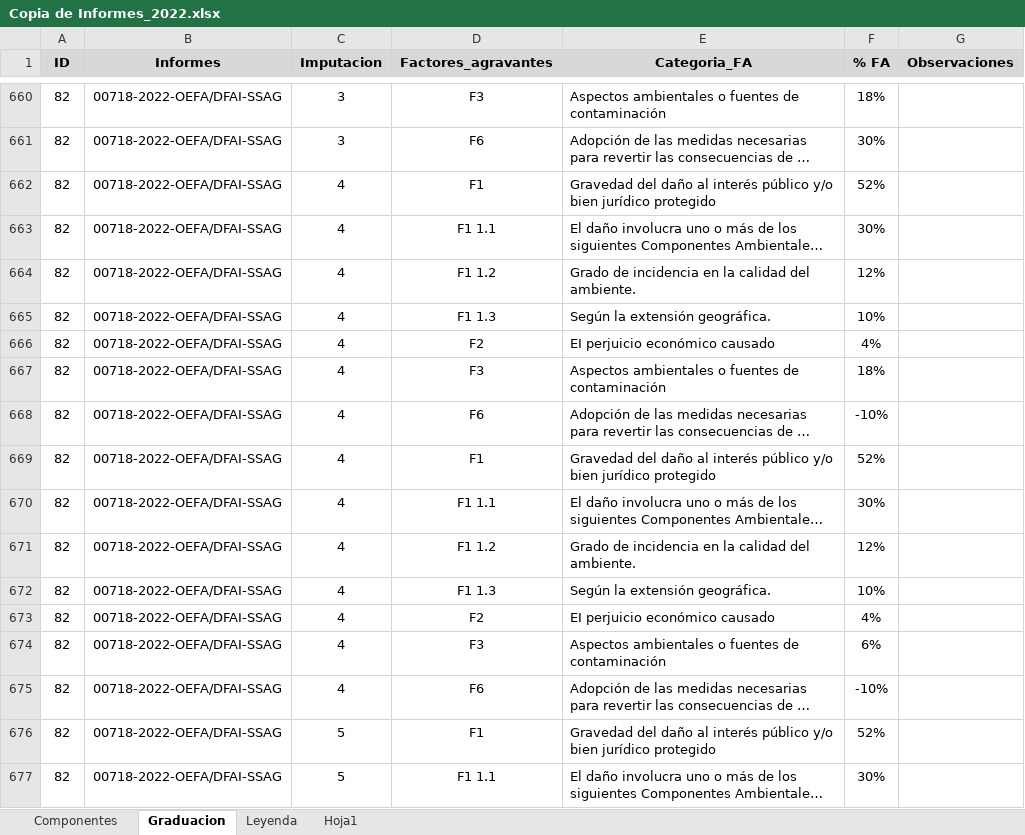
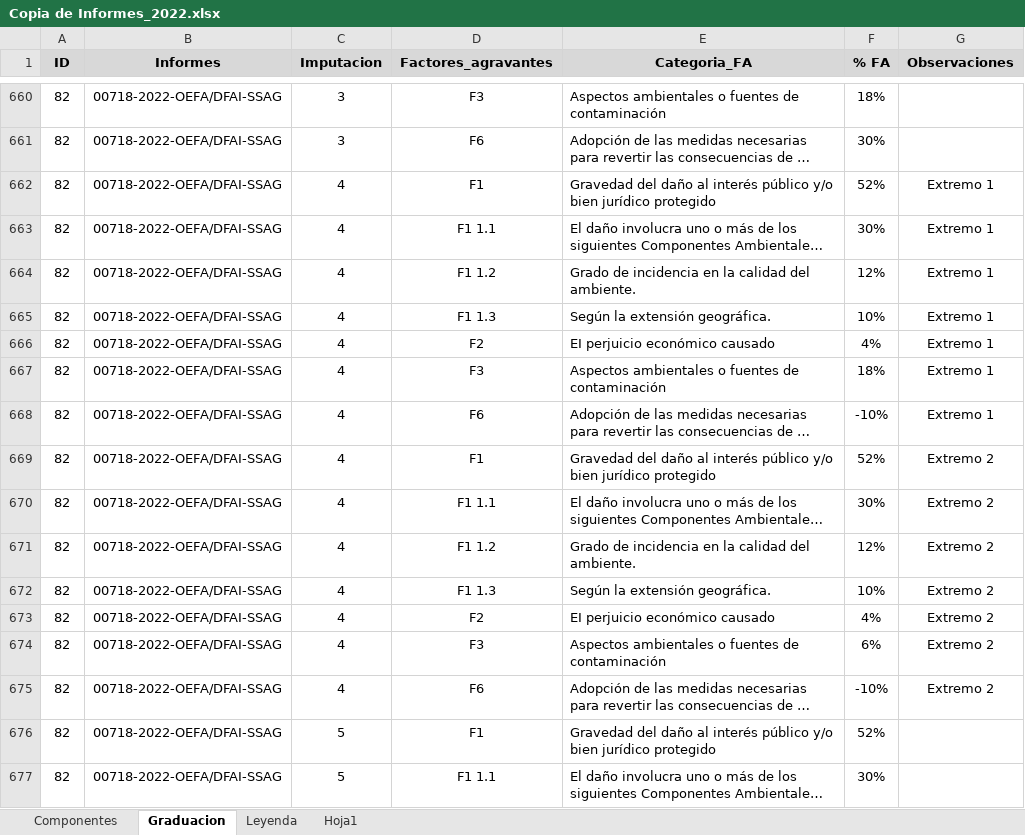
Before and after one commit to PaoloValcarcel/OEFA_SMER, an Excel workbook: Paolo/Scripts/Factores/Copia de Informes_2022.xlsx, sheet Graduacion, drawn as a sheet; only a part is shown, gaps mark what is left out; long unchanged cells end in …; values as stored, in another font and other column widths than the file's, no borders; the diff names each change by its address in the sheet, - before the commit and + after, or states it on an @@ line.

```diff
--- a/Paolo/Scripts/Factores/Copia de Informes_2022.xlsx (sheet Graduacion)
+++ b/Paolo/Scripts/Factores/Copia de Informes_2022.xlsx (sheet Graduacion)
-G662:G668 (Observaciones): (empty)
+G662:G668 (Observaciones): Extremo 1
-G669:G675 (Observaciones): (empty)
+G669:G675 (Observaciones): Extremo 2
```
Also changed, not shown: Bases/Anteriores 2/Informes_2022.xlsx, Paolo/Scripts/Bases/INFORMES_GRADUACION.xlsx, 16 other files.
